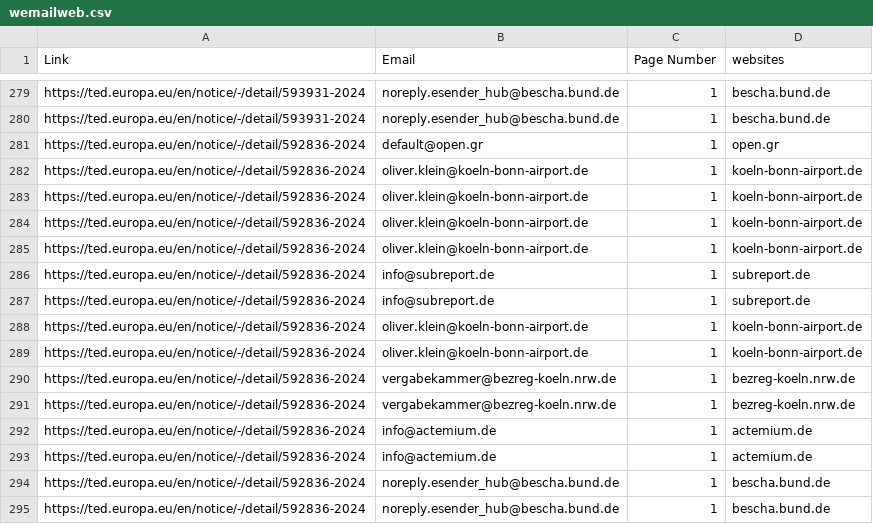
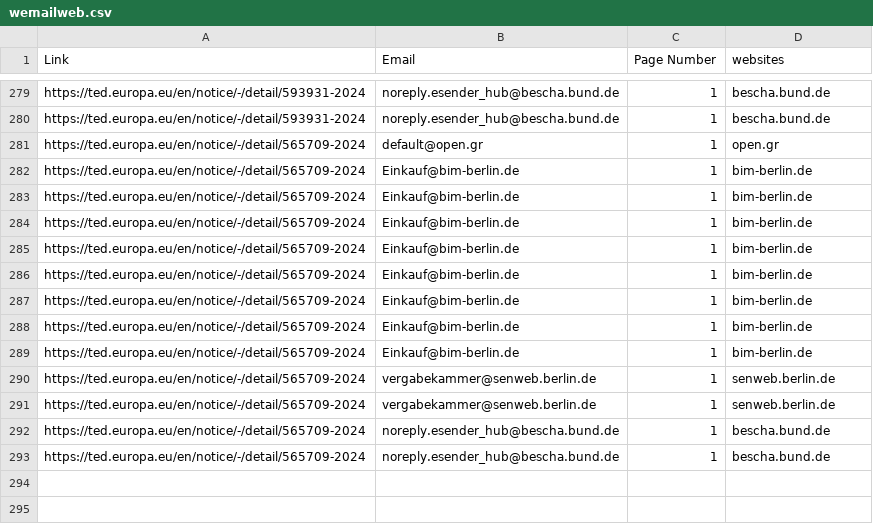
Before and after one commit to robertnesterodhiambo/pythonclass, a CSV file: webscrapping school/emails/wemailweb.csv, drawn as a sheet; only a part is shown, gaps mark what is left out.

```diff
--- a/webscrapping school/emails/wemailweb.csv
+++ b/webscrapping school/emails/wemailweb.csv
@@ -280,16 +280,14 @@ https://ted.europa.eu/en/notice/-/detail/593931-2024,noreply.esender_hub@bescha.
 https://ted.europa.eu/en/notice/-/detail/593931-2024,noreply.esender_hub@bescha.bund.de,1,bescha.bund.de
-https://ted.europa.eu/en/notice/-/detail/592836-2024,default@open.gr,1,open.gr
-https://ted.europa.eu/en/notice/-/detail/592836-2024,oliver.klein@koeln-bonn-airport.de,1,koeln-bonn-airport.de
-https://ted.europa.eu/en/notice/-/detail/592836-2024,oliver.klein@koeln-bonn-airport.de,1,koeln-bonn-airport.de
-https://ted.europa.eu/en/notice/-/detail/592836-2024,oliver.klein@koeln-bonn-airport.de,1,koeln-bonn-airport.de
-https://ted.europa.eu/en/notice/-/detail/592836-2024,oliver.klein@koeln-bonn-airport.de,1,koeln-bonn-airport.de
-https://ted.europa.eu/en/notice/-/detail/592836-2024,info@subreport.de,1,subreport.de
-https://ted.europa.eu/en/notice/-/detail/592836-2024,info@subreport.de,1,subreport.de
-https://ted.europa.eu/en/notice/-/detail/592836-2024,oliver.klein@koeln-bonn-airport.de,1,koeln-bonn-airport.de
-https://ted.europa.eu/en/notice/-/detail/592836-2024,oliver.klein@koeln-bonn-airport.de,1,koeln-bonn-airport.de
-https://ted.europa.eu/en/notice/-/detail/592836-2024,vergabekammer@bezreg-koeln.nrw.de,1,bezreg-koeln.nrw.de
-https://ted.europa.eu/en/notice/-/detail/592836-2024,vergabekammer@bezreg-koeln.nrw.de,1,bezreg-koeln.nrw.de
-https://ted.europa.eu/en/notice/-/detail/592836-2024,info@actemium.de,1,actemium.de
-https://ted.europa.eu/en/notice/-/detail/592836-2024,info@actemium.de,1,actemium.de
-https://ted.europa.eu/en/notice/-/detail/592836-2024,noreply.esender_hub@bescha.bund.de,1,bescha.bund.de
-https://ted.europa.eu/en/notice/-/detail/592836-2024,noreply.esender_hub@bescha.bund.de,1,bescha.bund.de
+https://ted.europa.eu/en/notice/-/detail/565709-2024,default@open.gr,1,open.gr
+https://ted.europa.eu/en/notice/-/detail/565709-2024,Einkauf@bim-berlin.de,1,bim-berlin.de
+https://ted.europa.eu/en/notice/-/detail/565709-2024,Einkauf@bim-berlin.de,1,bim-berlin.de
+https://ted.europa.eu/en/notice/-/detail/565709-2024,Einkauf@bim-berlin.de,1,bim-berlin.de
+https://ted.europa.eu/en/notice/-/detail/565709-2024,Einkauf@bim-berlin.de,1,bim-berlin.de
+https://ted.europa.eu/en/notice/-/detail/565709-2024,Einkauf@bim-berlin.de,1,bim-berlin.de
+https://ted.europa.eu/en/notice/-/detail/565709-2024,Einkauf@bim-berlin.de,1,bim-berlin.de
+https://ted.europa.eu/en/notice/-/detail/565709-2024,Einkauf@bim-berlin.de,1,bim-berlin.de
+https://ted.europa.eu/en/notice/-/detail/565709-2024,Einkauf@bim-berlin.de,1,bim-berlin.de
+https://ted.europa.eu/en/notice/-/detail/565709-2024,vergabekammer@senweb.berlin.de,1,senweb.berlin.de
+https://ted.europa.eu/en/notice/-/detail/565709-2024,vergabekammer@senweb.berlin.de,1,senweb.berlin.de
+https://ted.europa.eu/en/notice/-/detail/565709-2024,noreply.esender_hub@bescha.bund.de,1,bescha.bund.de
+https://ted.europa.eu/en/notice/-/detail/565709-2024,noreply.esender_hub@bescha.bund.de,1,bescha.bund.de
```
Also changed, not shown: 9 other files.
